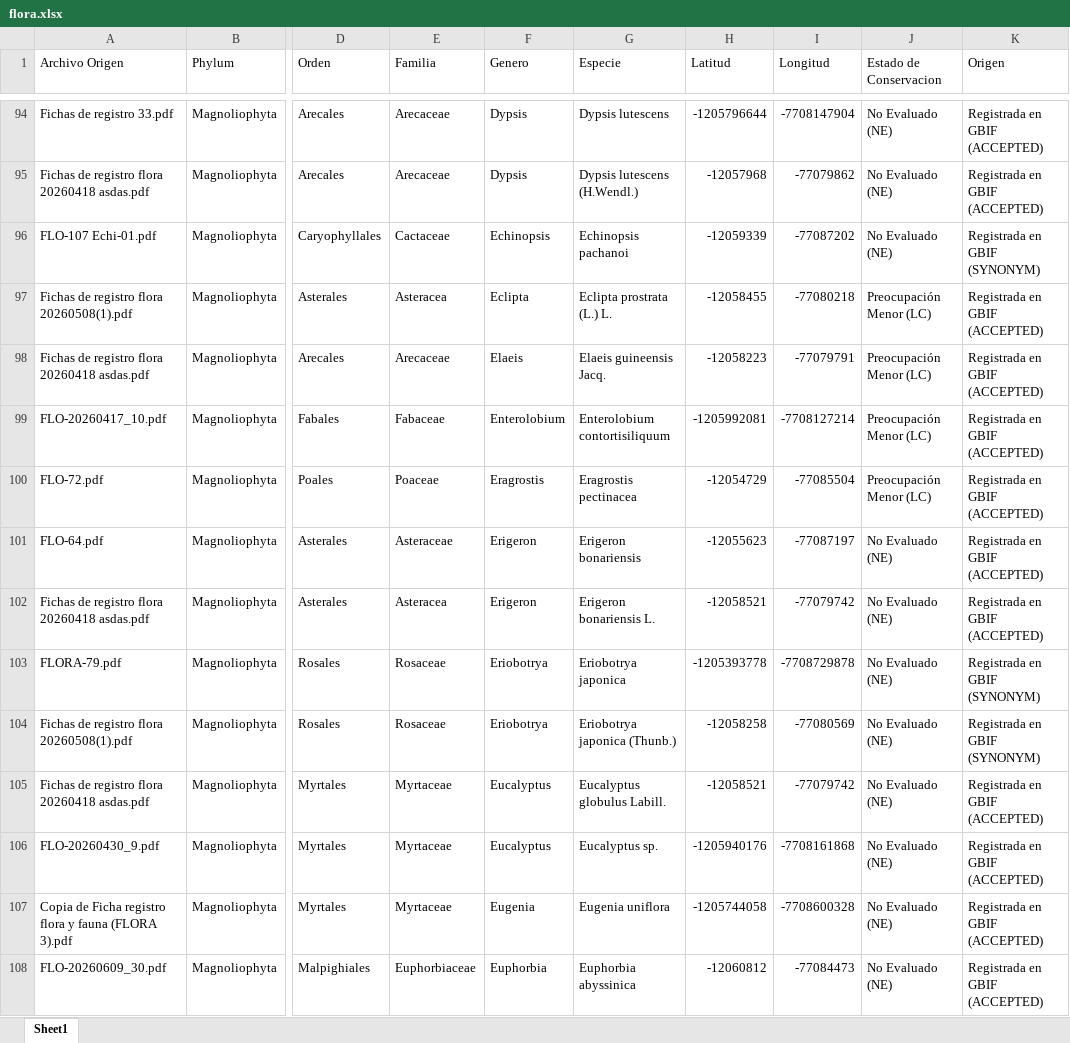
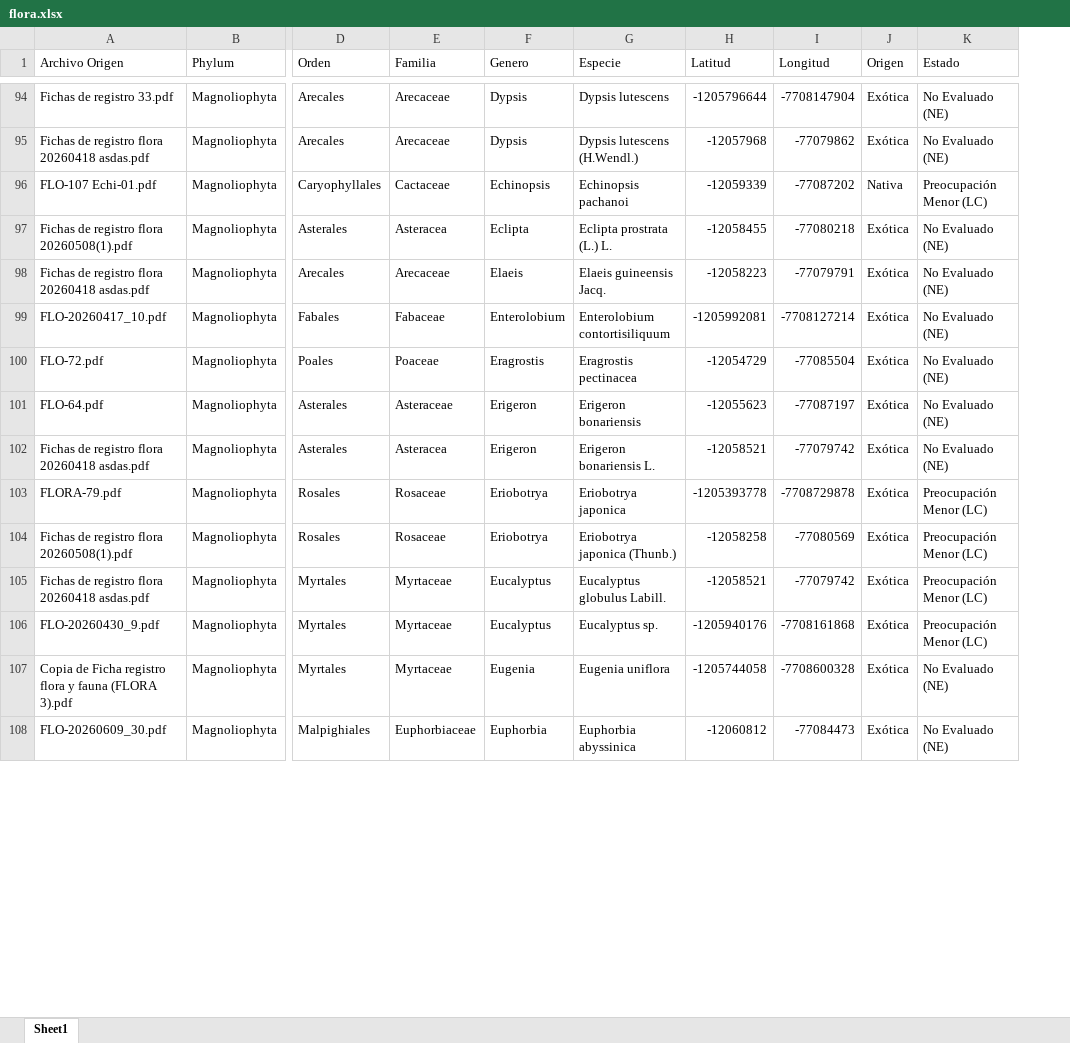
Before and after one commit to takeyourpills55/mapa-biodiversidad, an Excel workbook: flora.xlsx, sheet Sheet1, drawn as a sheet; only a part is shown, gaps mark what is left out; values as stored, in another font and other column widths than the file's, no borders; removed rows and columns are numbered as before the commit, all else as after; the diff covers the shown part only; the diff names each change by its address in the sheet, - before the commit and + after, or states it on an @@ line.

```diff
--- a/flora.xlsx (sheet Sheet1)
+++ b/flora.xlsx (sheet Sheet1)
+column J (Origen), rows 94-108: Exótica | Exótica | Nativa | Exótica | Exótica | Exótica | Exótica | Exótica | Exótica | Exótica | Exótica | Exótica | Exótica | Exótica | Exótica
-column K (Origen), rows 94-108: Registrada en GBIF (ACCEPTED) | Registrada en GBIF (ACCEPTED) | Registrada en GBIF (SYNONYM) | Registrada en GBIF (ACCEPTED) | Registrada en GBIF (ACCEPTED) | Registrada en GBIF (ACCEPTED) | Registrada en GBIF (ACCEPTED) | Registrada en GBIF (ACCEPTED) | Registrada en GBIF (ACCEPTED) | Registrada en GBIF (SYNONYM) | Registrada en GBIF (SYNONYM) | Registrada en GBIF (ACCEPTED) | Registrada en GBIF (ACCEPTED) | Registrada en GBIF (ACCEPTED) | Registrada en GBIF (ACCEPTED)
-K1: Estado de Conservacion
+K1: Estado
-K96 (Estado): No Evaluado (NE)
+K96 (Estado): Preocupación Menor (LC)
-K97:K100 (Estado): Preocupación Menor (LC)
+K97:K100 (Estado): No Evaluado (NE)
-K103:K106 (Estado): No Evaluado (NE)
+K103:K106 (Estado): Preocupación Menor (LC)
```
Also changed, not shown: 84 edited cells elsewhere in this sheet, fauna.xlsx.
